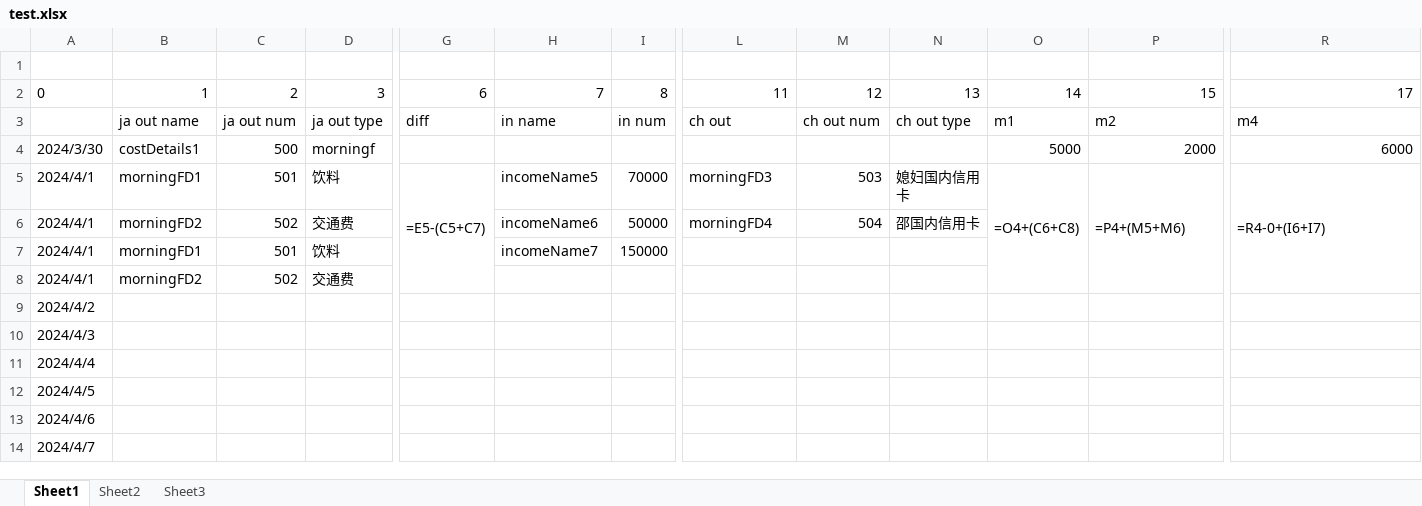
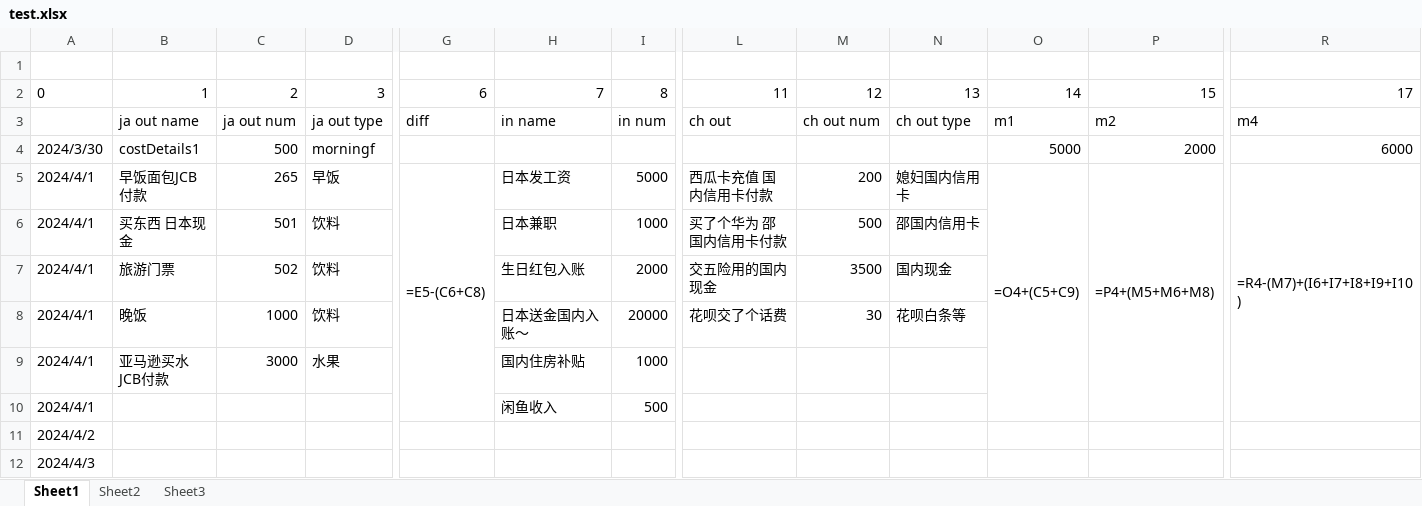
Before and after one commit to ShaoQingYi/angular_demo, an Excel workbook: forEclipse/workspace/test.xlsx, sheet Sheet1, drawn as a sheet; only a part is shown, gaps mark what is left out; the shorter side is filled out with more unchanged rows; values as stored, in another font and other column widths than the file's, no borders; formulas without a stored value are shown as written; removed rows and columns are numbered as before the commit, all else as after; rows hold the shown columns only; the diff covers the shown part only; the diff names each change by its address in the sheet, - before the commit and + after, or states it on an @@ line.

```diff
--- a/forEclipse/workspace/test.xlsx (sheet Sheet1)
+++ b/forEclipse/workspace/test.xlsx (sheet Sheet1)
-B5: morningFD1
+B5: 早饭面包JCB付款
-C5: 501
+C5: 265
-D5: 饮料
+D5: 早饭
-G5: =E5-(C5+C7)
+G5: =E5-(C6+C8)
-H5: incomeName5
+H5: 日本发工资
-I5: 70000
+I5: 5000
-L5: morningFD3
+L5: 西瓜卡充值 国内信用卡付款
-M5: 503
+M5: 200
-O5: =O4+(C6+C8)
+O5: =O4+(C5+C9)
-P5: =P4+(M5+M6)
+P5: =P4+(M5+M6+M8)
-R5: =R4-0+(I6+I7)
+R5: =R4-(M7)+(I6+I7+I8+I9+I10)
-B6: morningFD2
+B6: 买东西 日本现金
-C6: 502
+C6: 501
-D6: 交通费
+D6: 饮料
-H6: incomeName6
+H6: 日本兼职
-I6: 50000
+I6: 1000
-L6: morningFD4
+L6: 买了个华为 邵国内信用卡付款
-M6: 504
+M6: 500
-B7: morningFD1
+B7: 旅游门票
-C7: 501
+C7: 502
-H7: incomeName7
+H7: 生日红包入账
-I7: 150000
+I7: 2000
-L7: (empty)
+L7: 交五险用的国内现金
-M7: (empty)
+M7: 3500
-N7: (empty)
+N7: 国内现金
-row 8: 2024/4/1 | morningFD2 | 502 | 交通费
+row 8: 2024/4/1 | 晚饭 | 1000 | 饮料 |  | 日本送金国内入账～ | 20000 | 花呗交了个话费 | 30 | 花呗白条等
+row 9: 2024/4/1 | 亚马逊买水JCB付款 | 3000 | 水果 |  | 国内住房补贴 | 1000
+row 10: 2024/4/1 |  |  |  |  | 闲鱼收入 | 500
```
Also changed, not shown: 1 edited cell elsewhere in this sheet, formulas that keep their value, 1 other file.
